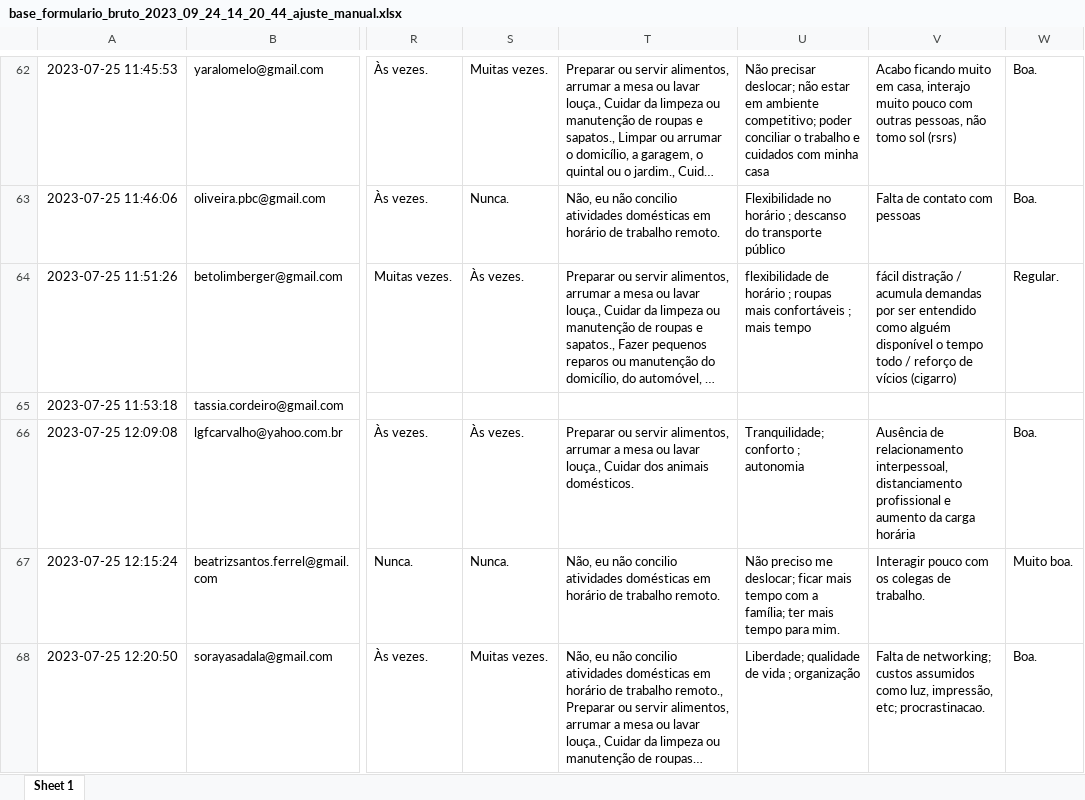
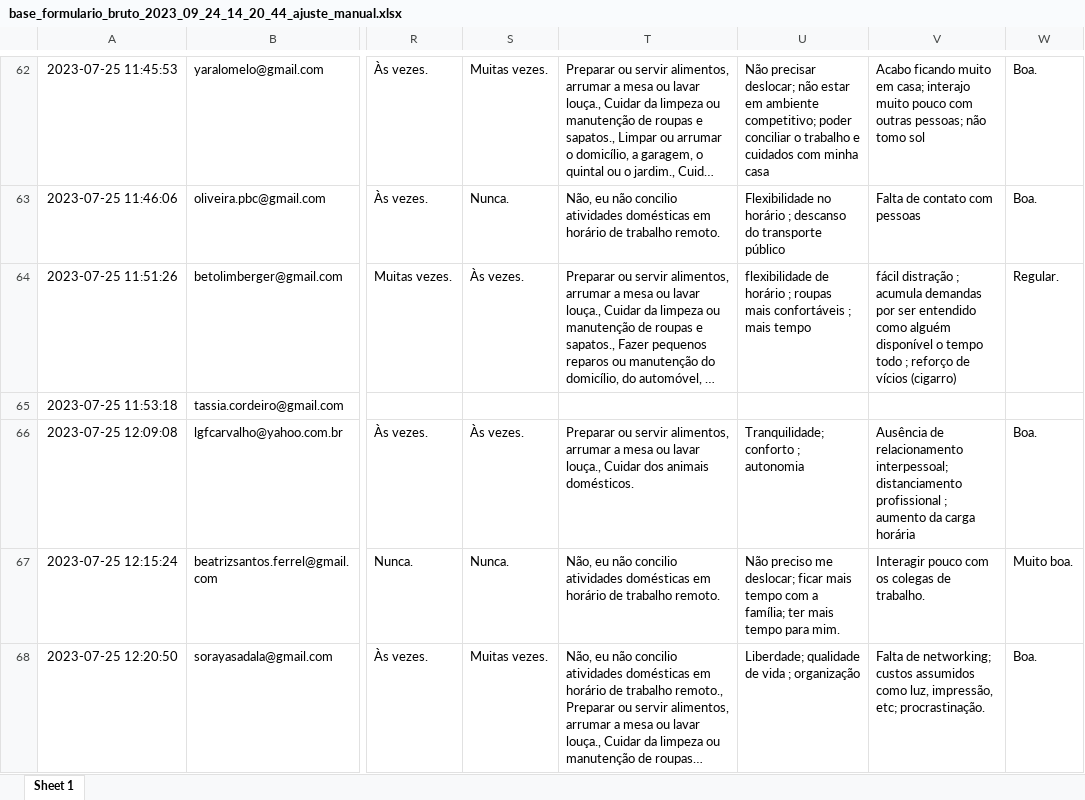
Before and after one commit to MarcsonAz/codificacao, an Excel workbook: dados/base_formulario_bruto_2023_09_24_14_20_44_ajuste_manual.xlsx, sheet Sheet 1, drawn as a sheet; only a part is shown, gaps mark what is left out; long unchanged cells end in …; values as stored, in another font and other column widths than the file's, no borders; the diff covers the shown part only; the diff names each change by its address in the sheet, - before the commit and + after, or states it on an @@ line.

```diff
--- a/dados/base_formulario_bruto_2023_09_24_14_20_44_ajuste_manual.xlsx (sheet Sheet 1)
+++ b/dados/base_formulario_bruto_2023_09_24_14_20_44_ajuste_manual.xlsx (sheet Sheet 1)
-V62: …muito em casa, interajo muito pouco com outras pessoas, não tomo sol (rsrs)
+V62: …muito em casa; interajo muito pouco com outras pessoas; não tomo sol
-V64: fácil distração / acumula demandas por ser entendido como alguém disponível o tempo todo / reforço de…
+V64: fácil distração ; acumula demandas por ser entendido como alguém disponível o tempo todo ; reforço de…
-V66: …de relacionamento interpessoal, distanciamento profissional e aumento da…
+V66: …de relacionamento interpessoal; distanciamento profissional ; aumento da…
-V68: …impressão, etc; procrastinacao.
+V68: …impressão, etc; procrastinação.
```
Also changed, not shown: 63 edited cells elsewhere in this sheet, 3 other files.
